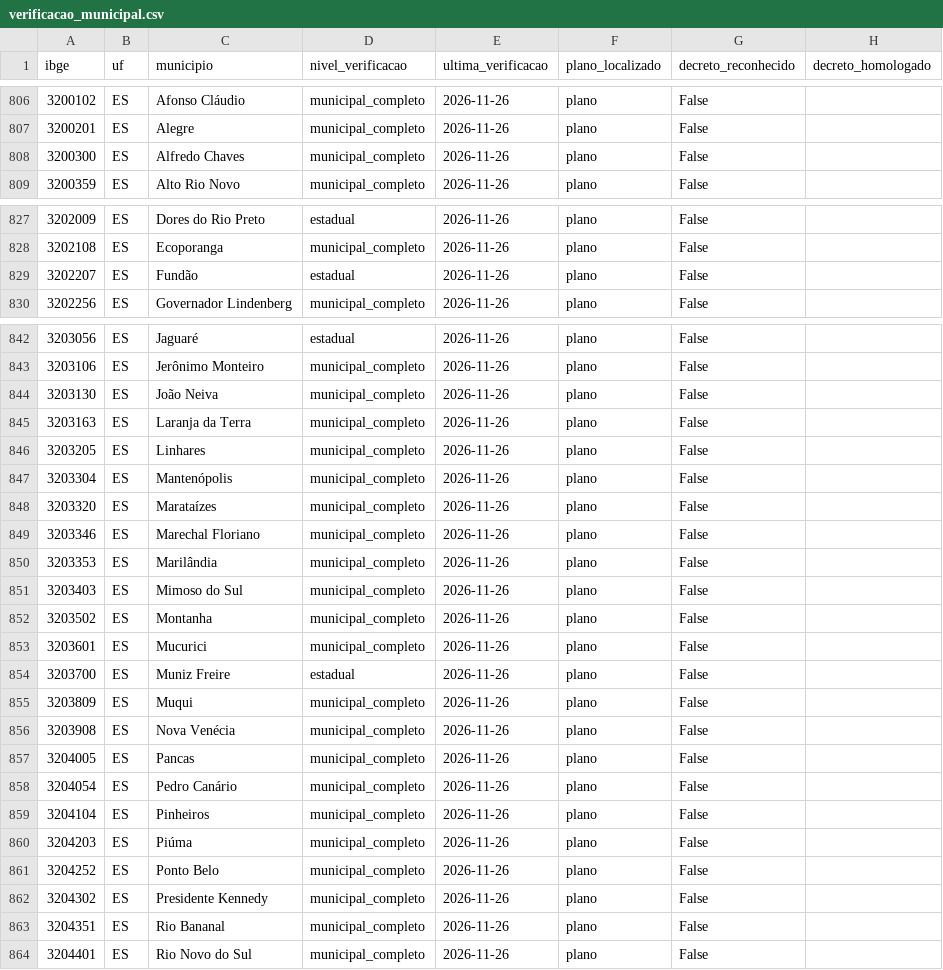
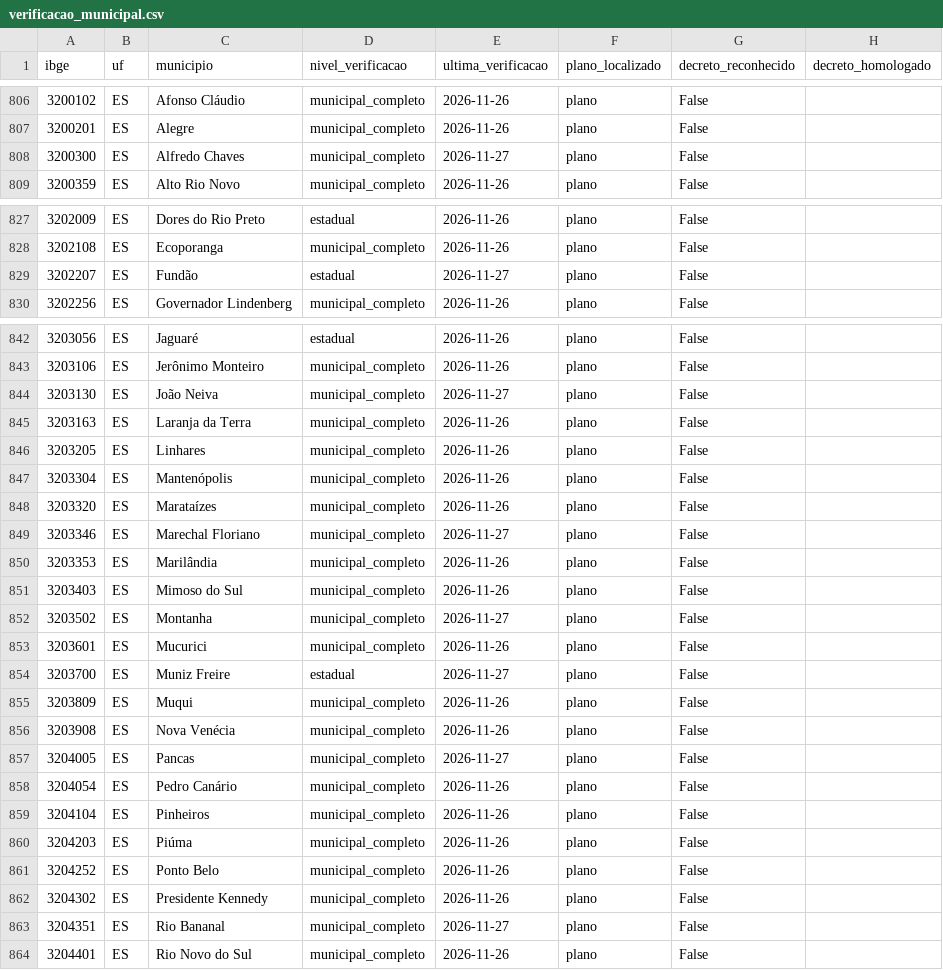
Before and after one commit to monitorelnino/monitorelnino, a CSV file: dados-abertos/verificacao_municipal.csv, drawn as a sheet; only a part is shown, gaps mark what is left out.

```diff
--- a/dados-abertos/verificacao_municipal.csv
+++ b/dados-abertos/verificacao_municipal.csv
@@ -807,3 +807,3 @@ ibge,uf,municipio,nivel_verificacao,ultima_verificacao,plano_localizado,decreto_
 3200201,ES,Alegre,municipal_completo,2026-11-26,plano,False,
-3200300,ES,Alfredo Chaves,municipal_completo,2026-11-26,plano,False,
+3200300,ES,Alfredo Chaves,municipal_completo,2026-11-27,plano,False,
 3200359,ES,Alto Rio Novo,municipal_completo,2026-11-26,plano,False,
@@ -828,3 +828,3 @@ ibge,uf,municipio,nivel_verificacao,ultima_verificacao,plano_localizado,decreto_
 3202108,ES,Ecoporanga,municipal_completo,2026-11-26,plano,False,
-3202207,ES,Fundão,estadual,2026-11-26,plano,False,
+3202207,ES,Fundão,estadual,2026-11-27,plano,False,
 3202256,ES,Governador Lindenberg,municipal_completo,2026-11-26,plano,False,
@@ -843,3 +843,3 @@ ibge,uf,municipio,nivel_verificacao,ultima_verificacao,plano_localizado,decreto_
 3203106,ES,Jerônimo Monteiro,municipal_completo,2026-11-26,plano,False,
-3203130,ES,João Neiva,municipal_completo,2026-11-26,plano,False,
+3203130,ES,João Neiva,municipal_completo,2026-11-27,plano,False,
 3203163,ES,Laranja da Terra,municipal_completo,2026-11-26,plano,False,
@@ -848,11 +848,11 @@ ibge,uf,municipio,nivel_verificacao,ultima_verificacao,plano_localizado,decreto_
 3203320,ES,Marataízes,municipal_completo,2026-11-26,plano,False,
-3203346,ES,Marechal Floriano,municipal_completo,2026-11-26,plano,False,
+3203346,ES,Marechal Floriano,municipal_completo,2026-11-27,plano,False,
 3203353,ES,Marilândia,municipal_completo,2026-11-26,plano,False,
 3203403,ES,Mimoso do Sul,municipal_completo,2026-11-26,plano,False,
-3203502,ES,Montanha,municipal_completo,2026-11-26,plano,False,
+3203502,ES,Montanha,municipal_completo,2026-11-27,plano,False,
 3203601,ES,Mucurici,municipal_completo,2026-11-26,plano,False,
-3203700,ES,Muniz Freire,estadual,2026-11-26,plano,False,
+3203700,ES,Muniz Freire,estadual,2026-11-27,plano,False,
 3203809,ES,Muqui,municipal_completo,2026-11-26,plano,False,
 3203908,ES,Nova Venécia,municipal_completo,2026-11-26,plano,False,
-3204005,ES,Pancas,municipal_completo,2026-11-26,plano,False,
+3204005,ES,Pancas,municipal_completo,2026-11-27,plano,False,
 3204054,ES,Pedro Canário,municipal_completo,2026-11-26,plano,False,
@@ -862,3 +862,3 @@ ibge,uf,municipio,nivel_verificacao,ultima_verificacao,plano_localizado,decreto_
 3204302,ES,Presidente Kennedy,municipal_completo,2026-11-26,plano,False,
-3204351,ES,Rio Bananal,municipal_completo,2026-11-26,plano,False,
+3204351,ES,Rio Bananal,municipal_completo,2026-11-27,plano,False,
 3204401,ES,Rio Novo do Sul,municipal_completo,2026-11-26,plano,False,
```
Also changed, not shown: 14 other files.
